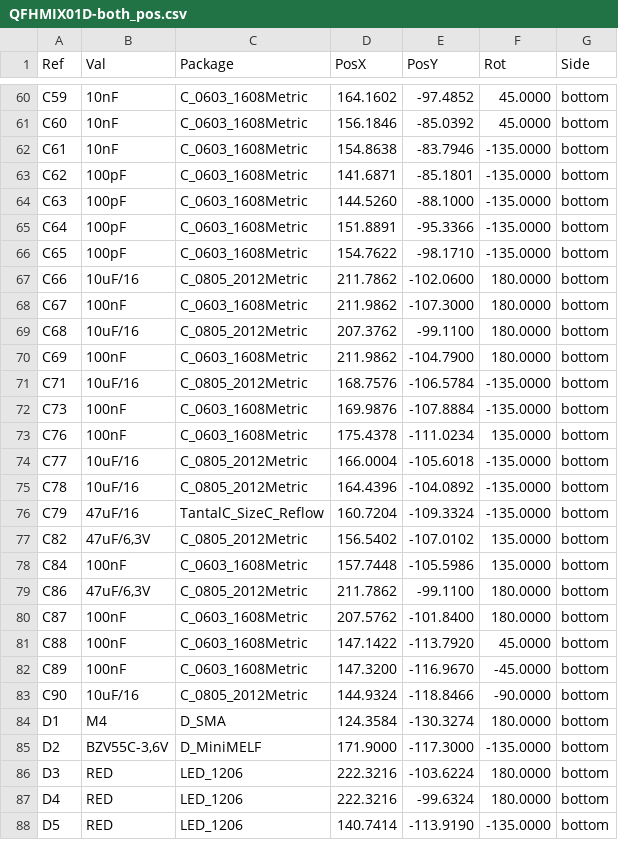
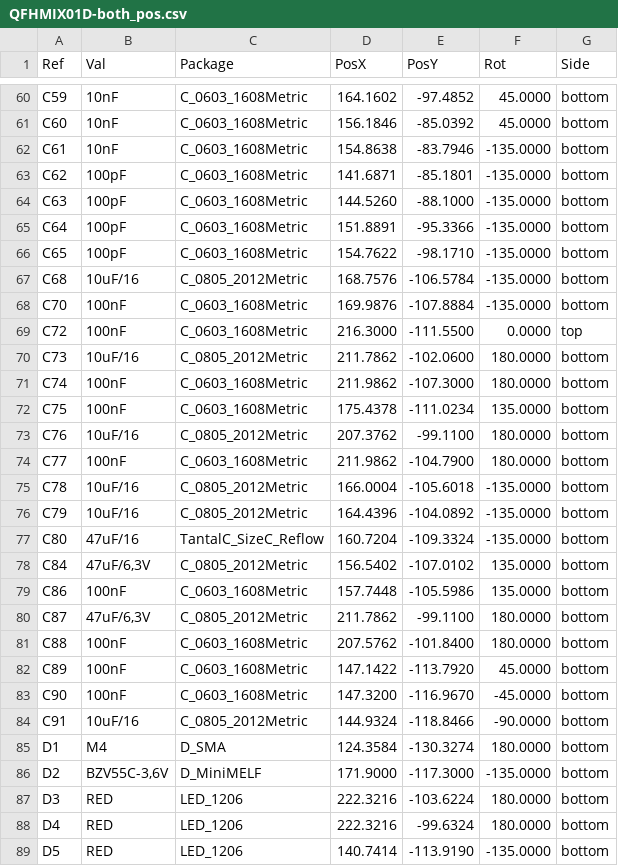
Before and after one commit to mlab-modules/QFHMIX01, a CSV file: hw/cam_profi/QFHMIX01D-both_pos.csv, drawn as a sheet; only a part is shown, gaps mark what is left out; the diff covers the shown part only.

```diff
--- a/hw/cam_profi/QFHMIX01D-both_pos.csv
+++ b/hw/cam_profi/QFHMIX01D-both_pos.csv
@@ -66,19 +66,20 @@ Ref,Val,Package,PosX,PosY,Rot,Side
 "C65","100pF","C_0603_1608Metric",154.7622,-98.1710,-135.0000,bottom
-"C66","10uF/16","C_0805_2012Metric",211.7862,-102.0600,180.0000,bottom
-"C67","100nF","C_0603_1608Metric",211.9862,-107.3000,180.0000,bottom
-"C68","10uF/16","C_0805_2012Metric",207.3762,-99.1100,180.0000,bottom
-"C69","100nF","C_0603_1608Metric",211.9862,-104.7900,180.0000,bottom
-"C71","10uF/16","C_0805_2012Metric",168.7576,-106.5784,-135.0000,bottom
-"C73","100nF","C_0603_1608Metric",169.9876,-107.8884,-135.0000,bottom
-"C76","100nF","C_0603_1608Metric",175.4378,-111.0234,135.0000,bottom
-"C77","10uF/16","C_0805_2012Metric",166.0004,-105.6018,-135.0000,bottom
-"C78","10uF/16","C_0805_2012Metric",164.4396,-104.0892,-135.0000,bottom
-"C79","47uF/16","TantalC_SizeC_Reflow",160.7204,-109.3324,-135.0000,bottom
-"C82","47uF/6,3V","C_0805_2012Metric",156.5402,-107.0102,135.0000,bottom
-"C84","100nF","C_0603_1608Metric",157.7448,-105.5986,135.0000,bottom
-"C86","47uF/6,3V","C_0805_2012Metric",211.7862,-99.1100,180.0000,bottom
-"C87","100nF","C_0603_1608Metric",207.5762,-101.8400,180.0000,bottom
-"C88","100nF","C_0603_1608Metric",147.1422,-113.7920,45.0000,bottom
-"C89","100nF","C_0603_1608Metric",147.3200,-116.9670,-45.0000,bottom
-"C90","10uF/16","C_0805_2012Metric",144.9324,-118.8466,-90.0000,bottom
+"C68","10uF/16","C_0805_2012Metric",168.7576,-106.5784,-135.0000,bottom
+"C70","100nF","C_0603_1608Metric",169.9876,-107.8884,-135.0000,bottom
+"C72","100nF","C_0603_1608Metric",216.3000,-111.5500,0.0000,top
+"C73","10uF/16","C_0805_2012Metric",211.7862,-102.0600,180.0000,bottom
+"C74","100nF","C_0603_1608Metric",211.9862,-107.3000,180.0000,bottom
+"C75","100nF","C_0603_1608Metric",175.4378,-111.0234,135.0000,bottom
+"C76","10uF/16","C_0805_2012Metric",207.3762,-99.1100,180.0000,bottom
+"C77","100nF","C_0603_1608Metric",211.9862,-104.7900,180.0000,bottom
+"C78","10uF/16","C_0805_2012Metric",166.0004,-105.6018,-135.0000,bottom
+"C79","10uF/16","C_0805_2012Metric",164.4396,-104.0892,-135.0000,bottom
+"C80","47uF/16","TantalC_SizeC_Reflow",160.7204,-109.3324,-135.0000,bottom
+"C84","47uF/6,3V","C_0805_2012Metric",156.5402,-107.0102,135.0000,bottom
+"C86","100nF","C_0603_1608Metric",157.7448,-105.5986,135.0000,bottom
+"C87","47uF/6,3V","C_0805_2012Metric",211.7862,-99.1100,180.0000,bottom
+"C88","100nF","C_0603_1608Metric",207.5762,-101.8400,180.0000,bottom
+"C89","100nF","C_0603_1608Metric",147.1422,-113.7920,45.0000,bottom
+"C90","100nF","C_0603_1608Metric",147.3200,-116.9670,-45.0000,bottom
+"C91","10uF/16","C_0805_2012Metric",144.9324,-118.8466,-90.0000,bottom
 "D1","M4","D_SMA",124.3584,-130.3274,180.0000,bottom
```
Also changed, not shown: 6 edited cells elsewhere in this file, hw/cam_profi/PnP/QFHMIX01D_cpl.csv, 34 other files.
